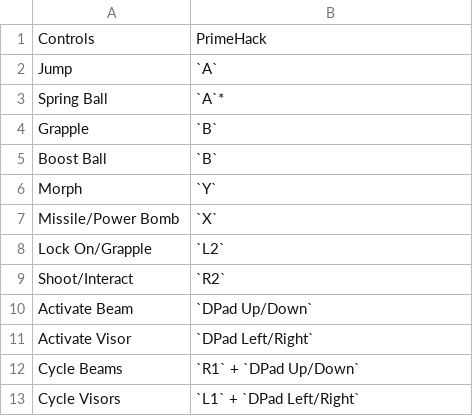
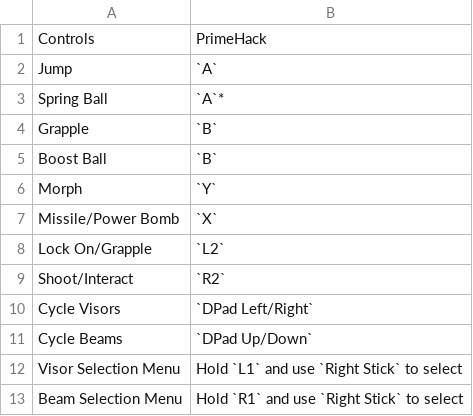
Before and after one commit to EmuDeck/emudeck.github.io, a CSV file: docs/tables/primehack-controls.csv, drawn as a sheet.

Commit message:
[PrimeHack] Clarify wording on controls

```diff
--- a/docs/tables/primehack-controls.csv
+++ b/docs/tables/primehack-controls.csv
@@ -9,5 +9,5 @@ Lock On/Grapple,`L2`
 Shoot/Interact,`R2`
-Activate Beam,`DPad Up/Down`
-Activate Visor,`DPad Left/Right`
-Cycle Beams,`R1` + `DPad Up/Down`
-Cycle Visors,`L1` + `DPad Left/Right`
+Cycle Visors,`DPad Left/Right`
+Cycle Beams,`DPad Up/Down`
+Visor Selection Menu,Hold `L1` and use `Right Stick` to select
+Beam Selection Menu,Hold `R1` and use `Right Stick` to select
```
